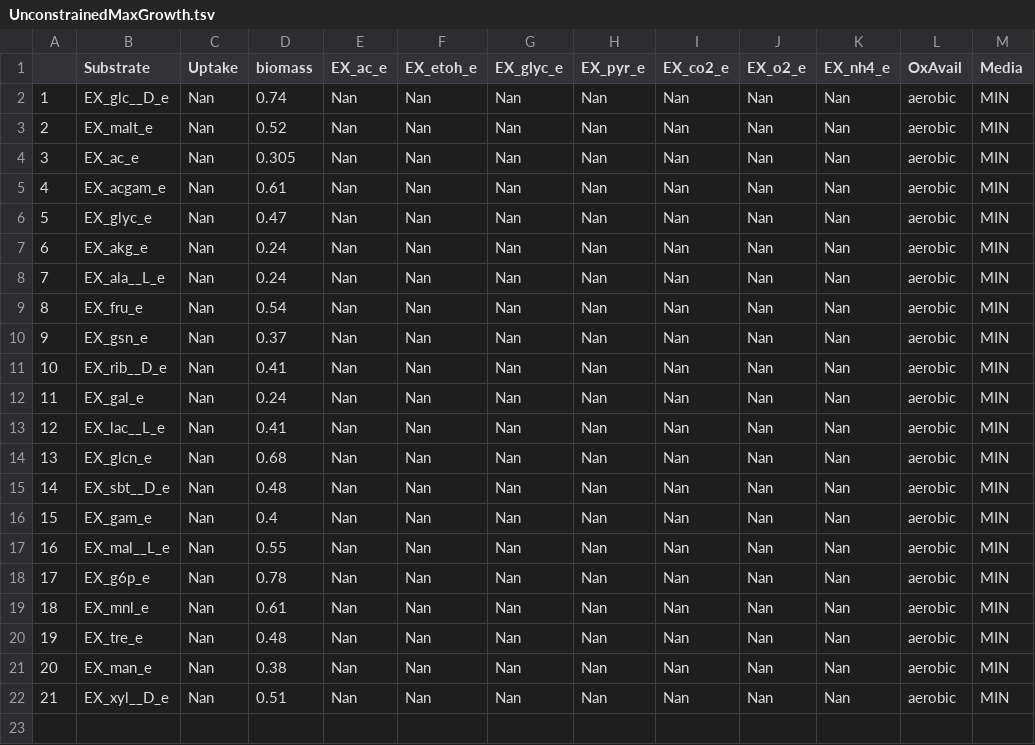
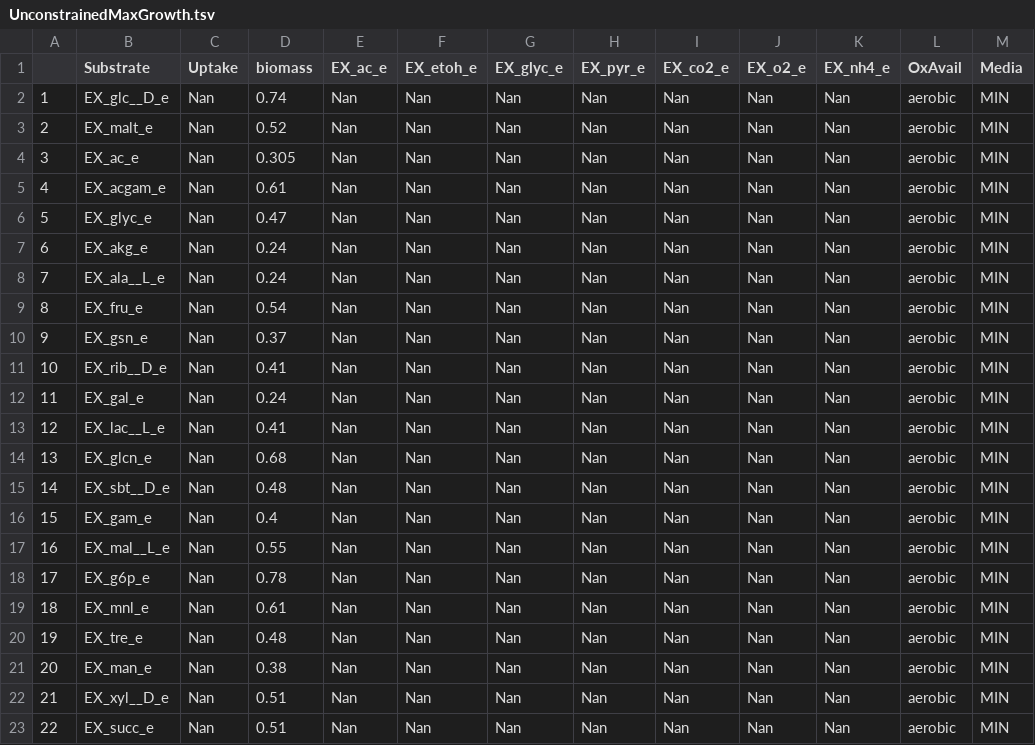
Before and after one commit to HanhanXioyoge/ECOMAP, a TSV file: projects/eciML1515/calibration/data/UnconstrainedMaxGrowth.tsv, drawn as a sheet.

Commit message:
Update Bayesian calibration and datasets

```diff
--- a/projects/eciML1515/calibration/data/UnconstrainedMaxGrowth.tsv
+++ b/projects/eciML1515/calibration/data/UnconstrainedMaxGrowth.tsv
@@ -22 +22,2 @@
 21	EX_xyl__D_e	Nan	0.51	Nan	Nan	Nan	Nan	Nan	Nan	Nan	aerobic	MIN
+22	EX_succ_e	Nan	0.51	Nan	Nan	Nan	Nan	Nan	Nan	Nan	aerobic	MIN
```
Also changed, not shown: 9 other files.
